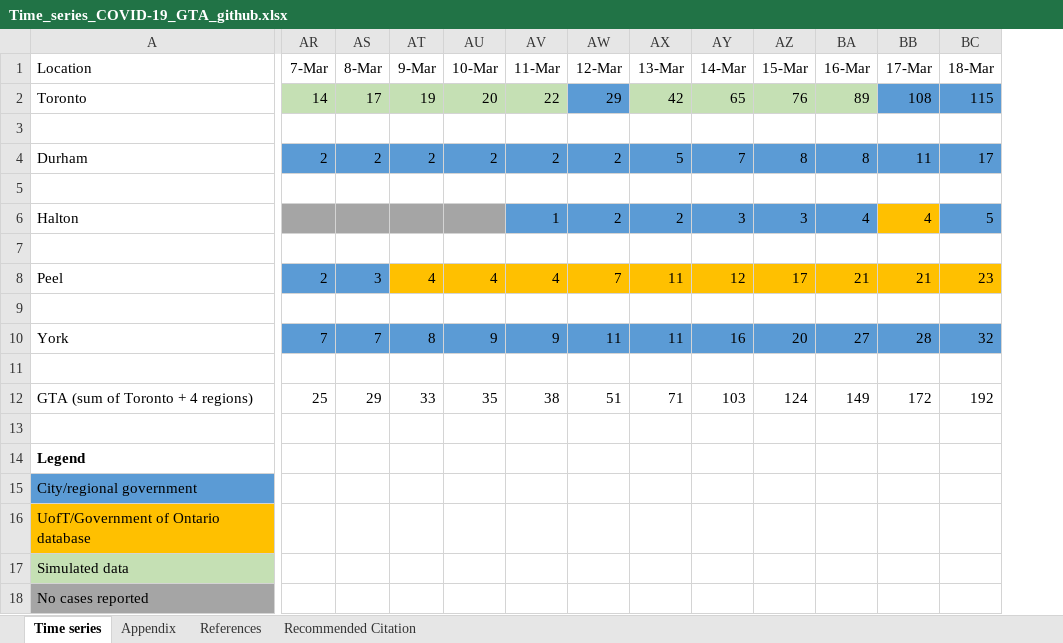
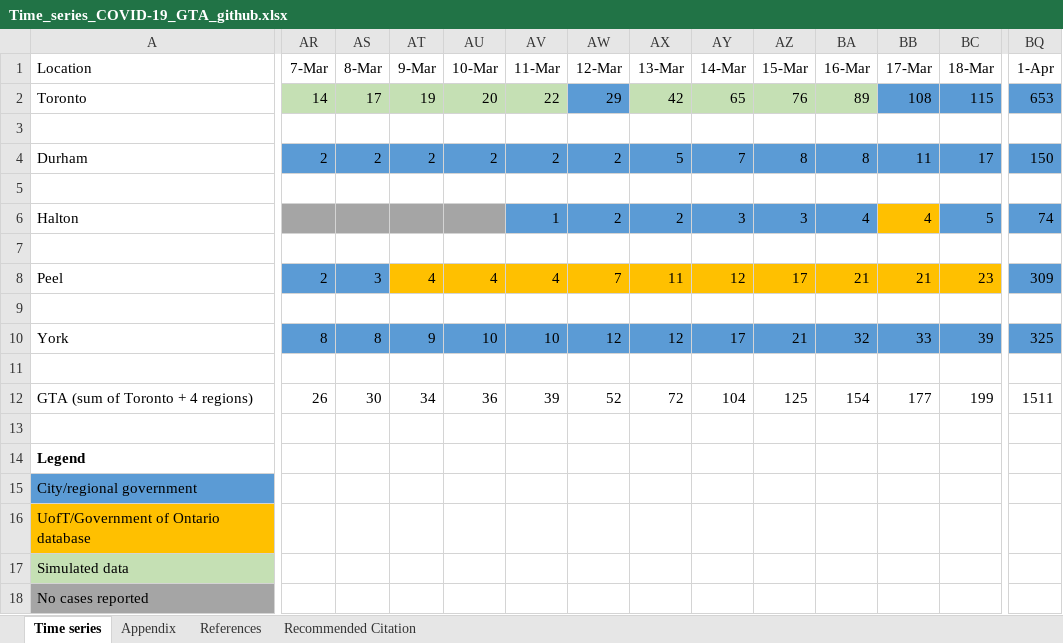
Before and after one commit to mishra-lab/covid-GTA-surge-planning-reports, an Excel workbook: data/Time_series_COVID-19_GTA_github.xlsx, sheet Time series, drawn as a sheet; only a part is shown, gaps mark what is left out; values as stored, in another font and other column widths than the file's, no borders; charts and pictures not drawn; removed rows and columns are numbered as before the commit, all else as after; rows hold the shown columns only; the diff covers the shown part only; the diff names each change by its address in the sheet, - before the commit and + after, or states it on an @@ line.

Commit message:
Update Time_series_COVID-19_GTA_github.xlsx

```diff
--- a/data/Time_series_COVID-19_GTA_github.xlsx (sheet Time series)
+++ b/data/Time_series_COVID-19_GTA_github.xlsx (sheet Time series)
+column BQ (1-Apr), rows 2-8: 653 |  | 150 |  | 74 |  | 309; row 12: 1511
-row 10: York | 7 | 7 | 8 | 9 | 9 | 11 | 11 | 16 | 20 | 27 | 28 | 32
+row 10: York | 8 | 8 | 9 | 10 | 10 | 12 | 12 | 17 | 21 | 32 | 33 | 39 | 325
-AR12 (7-Mar): 25
+AR12 (7-Mar): 26
-AS12 (8-Mar): 29
+AS12 (8-Mar): 30
-AT12 (9-Mar): 33
+AT12 (9-Mar): 34
-AU12 (10-Mar): 35
+AU12 (10-Mar): 36
-AV12 (11-Mar): 38
+AV12 (11-Mar): 39
-AW12 (12-Mar): 51
+AW12 (12-Mar): 52
-AX12 (13-Mar): 71
+AX12 (13-Mar): 72
-AY12 (14-Mar): 103
+AY12 (14-Mar): 104
-AZ12 (15-Mar): 124
+AZ12 (15-Mar): 125
-BA12 (16-Mar): 149
+BA12 (16-Mar): 154
-BB12 (17-Mar): 172
+BB12 (17-Mar): 177
-BC12 (18-Mar): 192
+BC12 (18-Mar): 199
```
Also changed, not shown: 13 edited cells elsewhere in this sheet, sheet Recommended Citation, charts or pictures.
